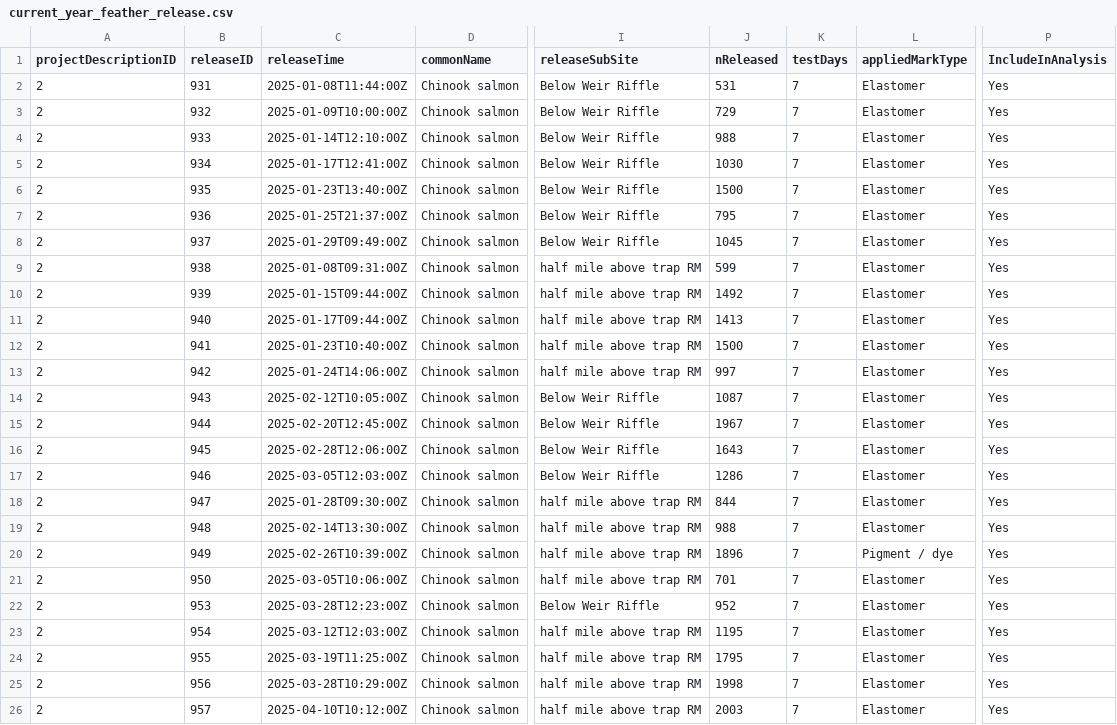
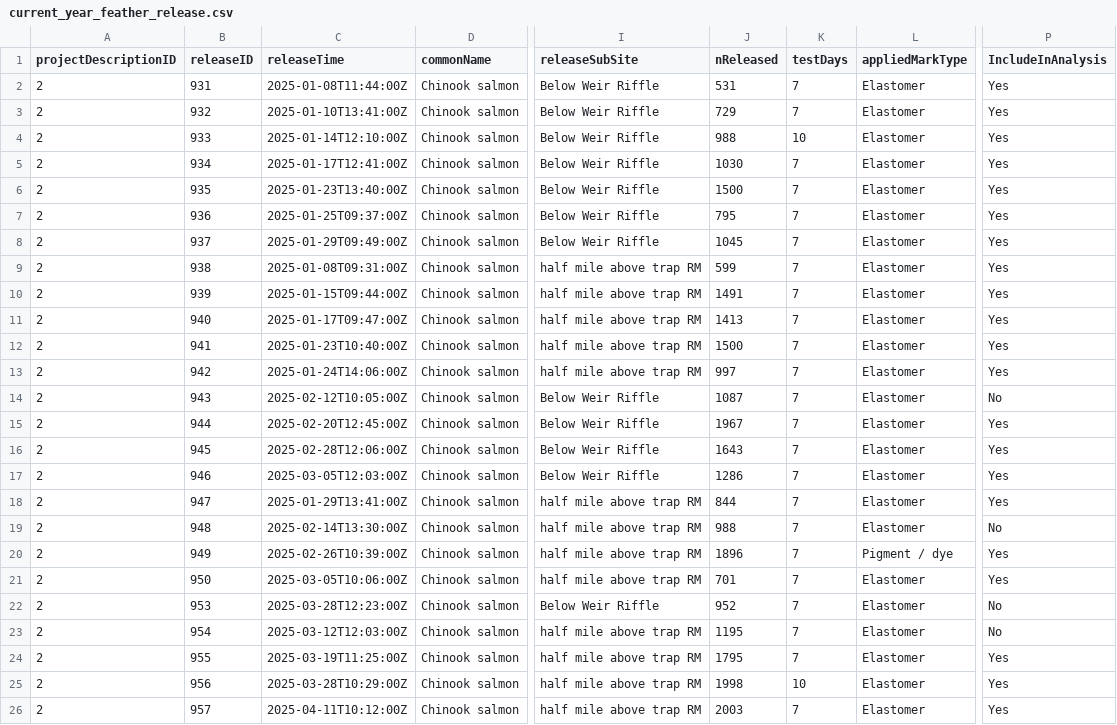
Before and after one commit to SRJPE/jpe-feather-edi, a CSV file: data/current_year_feather_release.csv, drawn as a sheet; only a part is shown, gaps mark what is left out; the diff names each change by its address in the sheet, - before the commit and + after, or states it on an @@ line.

```diff
--- a/data/current_year_feather_release.csv
+++ b/data/current_year_feather_release.csv
-C3 (releaseTime): 2025-01-09T10:00:00Z
+C3 (releaseTime): 2025-01-10T13:41:00Z
-K4 (testDays): 7
+K4 (testDays): 10
-C7 (releaseTime): 2025-01-25T21:37:00Z
+C7 (releaseTime): 2025-01-25T09:37:00Z
-J10 (nReleased): 1492
+J10 (nReleased): 1491
-C11 (releaseTime): 2025-01-17T09:44:00Z
+C11 (releaseTime): 2025-01-17T09:47:00Z
-P14 (IncludeInAnalysis): Yes
+P14 (IncludeInAnalysis): No
-C18 (releaseTime): 2025-01-28T09:30:00Z
+C18 (releaseTime): 2025-01-29T13:41:00Z
-P19 (IncludeInAnalysis): Yes
+P19 (IncludeInAnalysis): No
-P22:P23 (IncludeInAnalysis): Yes
+P22:P23 (IncludeInAnalysis): No
-K25 (testDays): 7
+K25 (testDays): 10
-C26 (releaseTime): 2025-04-10T10:12:00Z
+C26 (releaseTime): 2025-04-11T10:12:00Z
```
Also changed, not shown: data/current_year_feather_recapture.csv, 3 other files.
